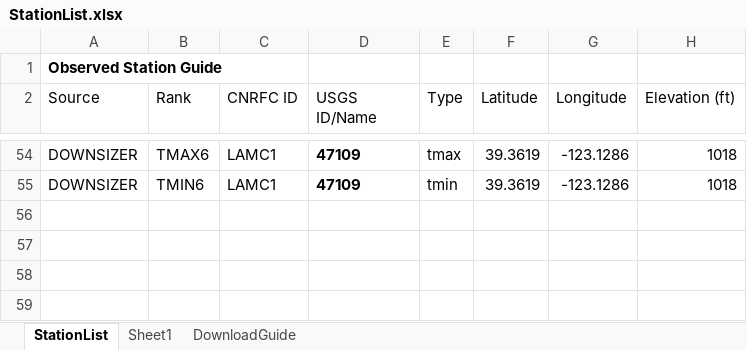
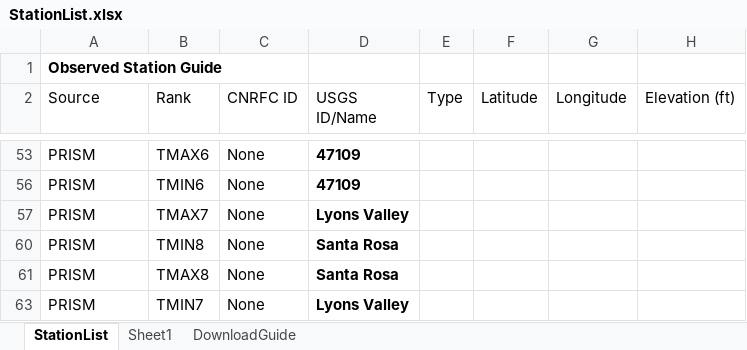
Before and after one commit to CAWaterBoardDataCenter/DWRAT_DataScraping, an Excel workbook: Documentation/StationList.xlsx, sheet StationList, drawn as a sheet; only a part is shown, gaps mark what is left out; values as stored, in another font and other column widths than the file's, no borders; table styles not drawn; addresses are those after the commit; the diff covers the shown part only; the diff names each change by its address in the sheet, - before the commit and + after, or states it on an @@ line.

Commit message:
Finished PRISM_Processor.R script

```diff
--- a/Documentation/StationList.xlsx (sheet StationList)
+++ b/Documentation/StationList.xlsx (sheet StationList)
-A53 (Source): DOWNSIZER
+A53 (Source): PRISM
-C53 (CNRFC ID): LAMC1
+C53 (CNRFC ID): None
-E53 (Type): tmax
+E53 (Type): (empty)
-F53 (Latitude): 39.3619
+F53 (Latitude): (empty)
-G53 (Longitude): -123.1286
+G53 (Longitude): (empty)
-H53 (Elevation (ft)): 1018
+H53 (Elevation (ft)): (empty)
-A56 (Source): DOWNSIZER
+A56 (Source): PRISM
-C56 (CNRFC ID): LAMC1
+C56 (CNRFC ID): None
-E56 (Type): tmin
+E56 (Type): (empty)
-F56 (Latitude): 39.3619
+F56 (Latitude): (empty)
-G56 (Longitude): -123.1286
+G56 (Longitude): (empty)
-H56 (Elevation (ft)): 1018
+H56 (Elevation (ft)): (empty)
@@ row 57 unhidden: PRISM | TMAX7 | None | Lyons Valley @@
@@ row 60 unhidden: PRISM | TMIN8 | None | Santa Rosa @@
@@ row 61 unhidden: PRISM | TMAX8 | None | Santa Rosa @@
@@ row 63 unhidden: PRISM | TMIN7 | None | Lyons Valley @@
```
Also changed, not shown: 11 hidden or unhidden rows and 54 edited cells elsewhere in this sheet, 5 other files.
